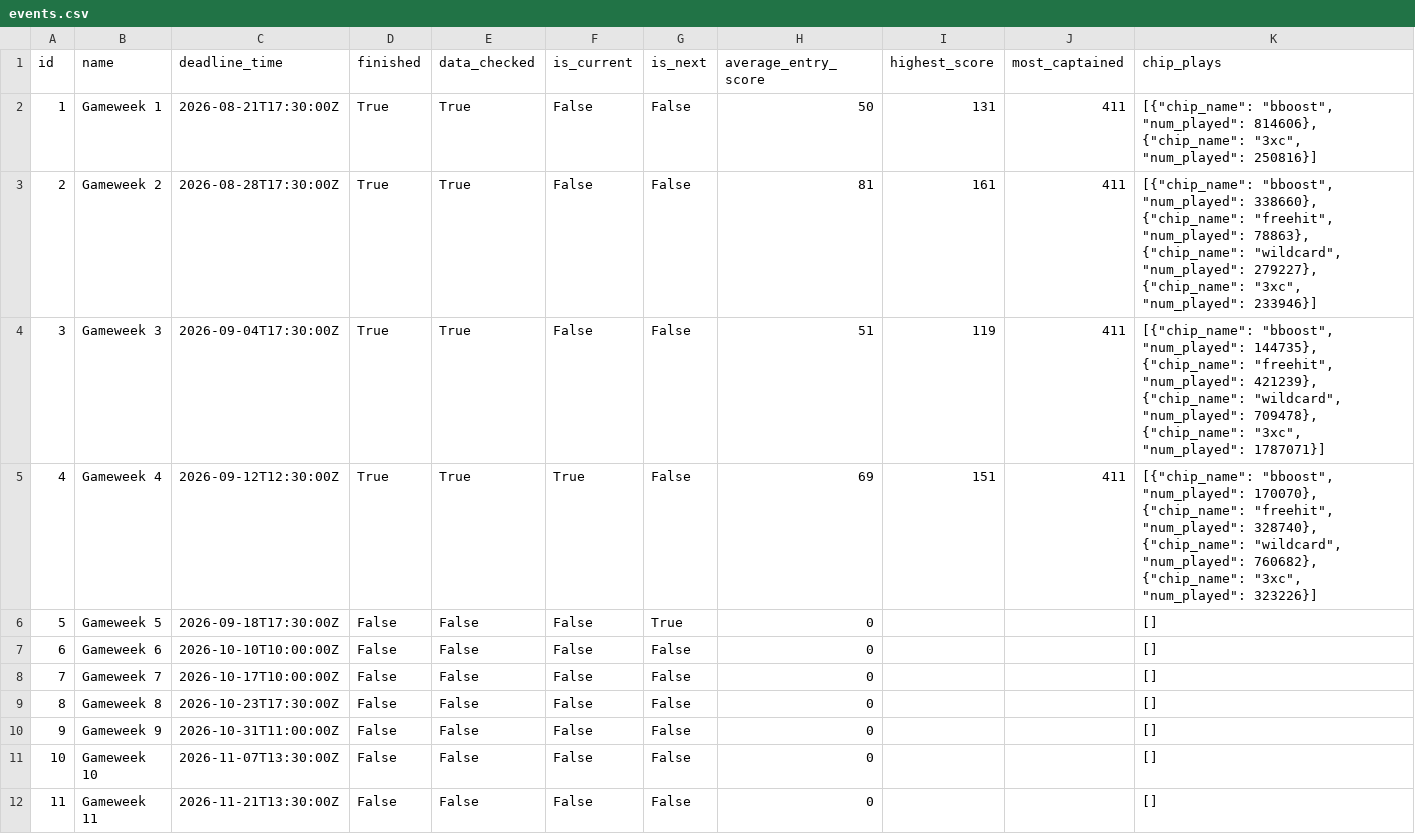
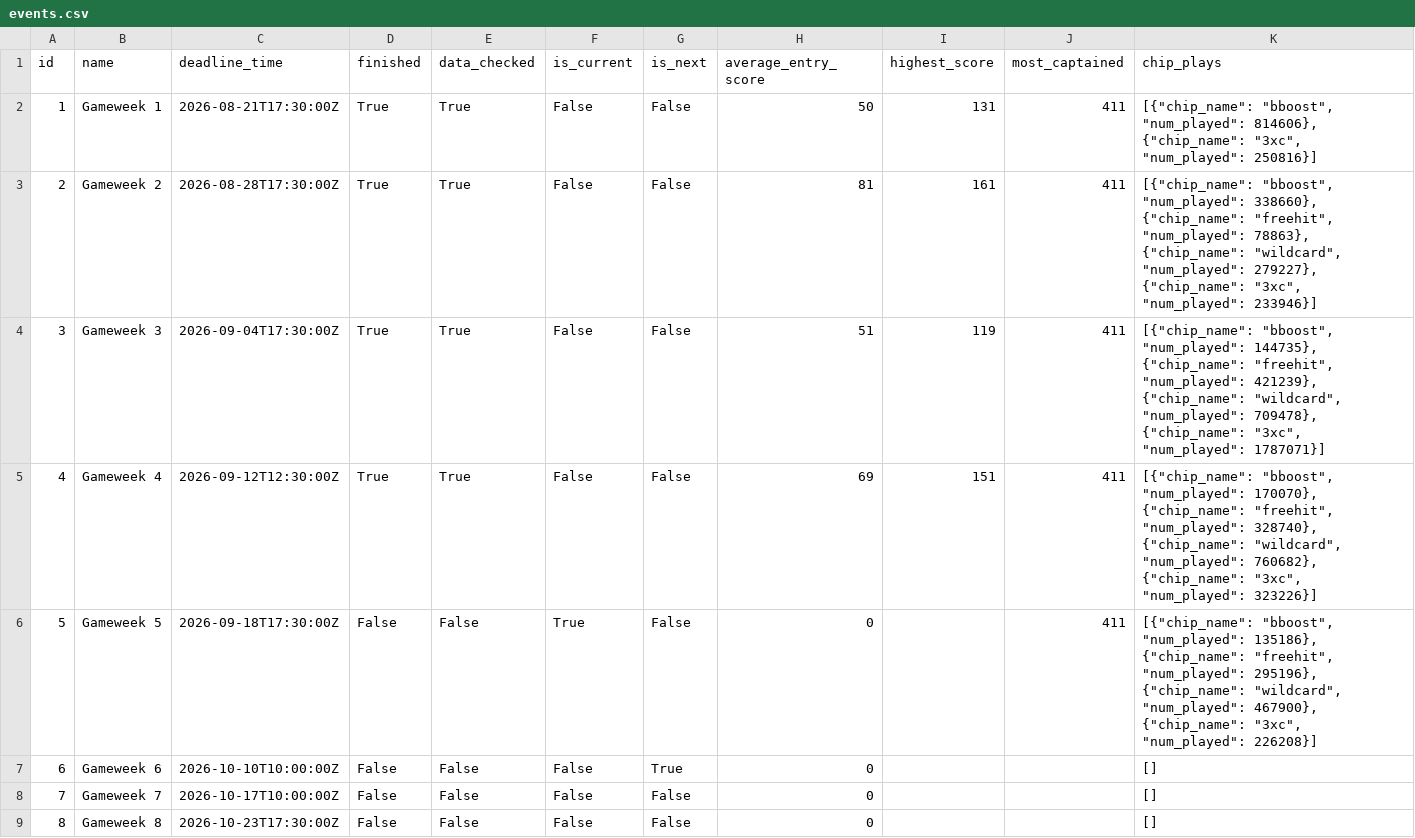
Before and after one commit to steinim/fpl-data, a CSV file: data/events.csv, drawn as a sheet; only a part is shown; the shorter side is filled out with more unchanged rows.

```diff
--- a/data/events.csv
+++ b/data/events.csv
@@ -4,5 +4,5 @@ id,name,deadline_time,finished,data_checked,is_current,is_next,average_entry_sco
 3,Gameweek 3,2026-09-04T17:30:00Z,True,True,False,False,51,119,411,"[{""chip_name"": ""bboost"", ""num_played"": 144735}, {""chip_name"": ""freehit"", ""num_played"": 421239}, {""chip_name"": ""wildcard"", ""num_played"": 709478}, {""chip_name"": ""3xc"", ""num_played"": 1787071}]"
-4,Gameweek 4,2026-09-12T12:30:00Z,True,True,True,False,69,151,411,"[{""chip_name"": ""bboost"", ""num_played"": 170070}, {""chip_name"": ""freehit"", ""num_played"": 328740}, {""chip_name"": ""wildcard"", ""num_played"": 760682}, {""chip_name"": ""3xc"", ""num_played"": 323226}]"
-5,Gameweek 5,2026-09-18T17:30:00Z,False,False,False,True,0,,,[]
-6,Gameweek 6,2026-10-10T10:00:00Z,False,False,False,False,0,,,[]
+4,Gameweek 4,2026-09-12T12:30:00Z,True,True,False,False,69,151,411,"[{""chip_name"": ""bboost"", ""num_played"": 170070}, {""chip_name"": ""freehit"", ""num_played"": 328740}, {""chip_name"": ""wildcard"", ""num_played"": 760682}, {""chip_name"": ""3xc"", ""num_played"": 323226}]"
+5,Gameweek 5,2026-09-18T17:30:00Z,False,False,True,False,0,,411,"[{""chip_name"": ""bboost"", ""num_played"": 135186}, {""chip_name"": ""freehit"", ""num_played"": 295196}, {""chip_name"": ""wildcard"", ""num_played"": 467900}, {""chip_name"": ""3xc"", ""num_played"": 226208}]"
+6,Gameweek 6,2026-10-10T10:00:00Z,False,False,False,True,0,,,[]
 7,Gameweek 7,2026-10-17T10:00:00Z,False,False,False,False,0,,,[]
```
Also changed, not shown: data/entry/history.csv, data/fixtures.csv, 10 other files.
